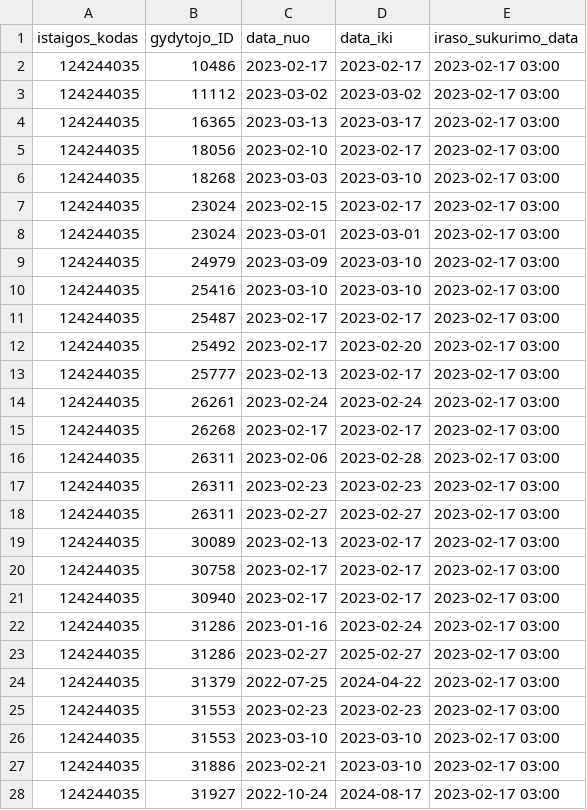
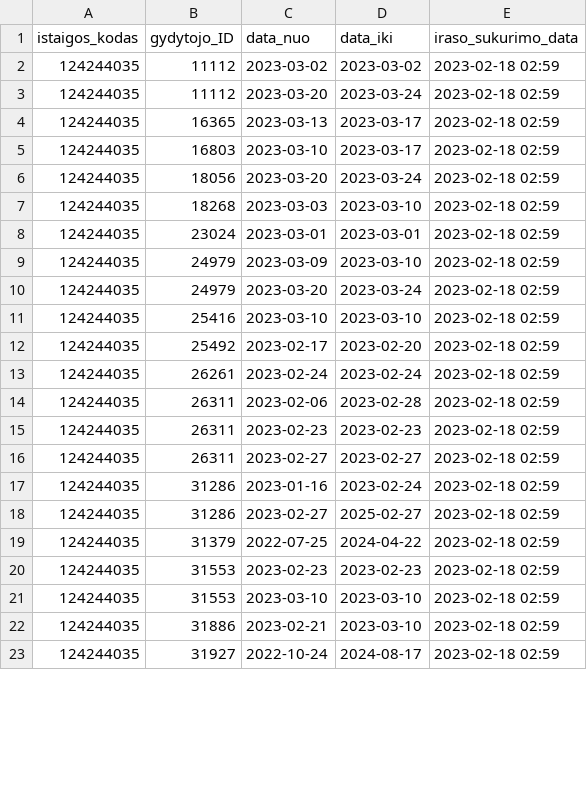
Before and after one commit to vilnius/antakalnio-poliklinika, a CSV file: 124244035_doctors_excluded.csv, drawn as a sheet; only a part is shown; the diff covers the shown part only.

```diff
--- a/124244035_doctors_excluded.csv
+++ b/124244035_doctors_excluded.csv
@@ -1,28 +1,23 @@
 istaigos_kodas;gydytojo_ID;data_nuo;data_iki;iraso_sukurimo_data
-124244035;10486;2023-02-17;2023-02-17;2023-02-17 03:00
-124244035;11112;2023-03-02;2023-03-02;2023-02-17 03:00
-124244035;16365;2023-03-13;2023-03-17;2023-02-17 03:00
-124244035;18056;2023-02-10;2023-02-17;2023-02-17 03:00
-124244035;18268;2023-03-03;2023-03-10;2023-02-17 03:00
-124244035;23024;2023-02-15;2023-02-17;2023-02-17 03:00
-124244035;23024;2023-03-01;2023-03-01;2023-02-17 03:00
-124244035;24979;2023-03-09;2023-03-10;2023-02-17 03:00
-124244035;25416;2023-03-10;2023-03-10;2023-02-17 03:00
-124244035;25487;2023-02-17;2023-02-17;2023-02-17 03:00
-124244035;25492;2023-02-17;2023-02-20;2023-02-17 03:00
-124244035;25777;2023-02-13;2023-02-17;2023-02-17 03:00
-124244035;26261;2023-02-24;2023-02-24;2023-02-17 03:00
-124244035;26268;2023-02-17;2023-02-17;2023-02-17 03:00
-124244035;26311;2023-02-06;2023-02-28;2023-02-17 03:00
-124244035;26311;2023-02-23;2023-02-23;2023-02-17 03:00
-124244035;26311;2023-02-27;2023-02-27;2023-02-17 03:00
-124244035;30089;2023-02-13;2023-02-17;2023-02-17 03:00
-124244035;30758;2023-02-17;2023-02-17;2023-02-17 03:00
-124244035;30940;2023-02-17;2023-02-17;2023-02-17 03:00
-124244035;31286;2023-01-16;2023-02-24;2023-02-17 03:00
-124244035;31286;2023-02-27;2025-02-27;2023-02-17 03:00
-124244035;31379;2022-07-25;2024-04-22;2023-02-17 03:00
-124244035;31553;2023-02-23;2023-02-23;2023-02-17 03:00
-124244035;31553;2023-03-10;2023-03-10;2023-02-17 03:00
-124244035;31886;2023-02-21;2023-03-10;2023-02-17 03:00
-124244035;31927;2022-10-24;2024-08-17;2023-02-17 03:00
+124244035;11112;2023-03-02;2023-03-02;2023-02-18 02:59
+124244035;11112;2023-03-20;2023-03-24;2023-02-18 02:59
+124244035;16365;2023-03-13;2023-03-17;2023-02-18 02:59
+124244035;16803;2023-03-10;2023-03-17;2023-02-18 02:59
+124244035;18056;2023-03-20;2023-03-24;2023-02-18 02:59
+124244035;18268;2023-03-03;2023-03-10;2023-02-18 02:59
+124244035;23024;2023-03-01;2023-03-01;2023-02-18 02:59
+124244035;24979;2023-03-09;2023-03-10;2023-02-18 02:59
+124244035;24979;2023-03-20;2023-03-24;2023-02-18 02:59
+124244035;25416;2023-03-10;2023-03-10;2023-02-18 02:59
+124244035;25492;2023-02-17;2023-02-20;2023-02-18 02:59
+124244035;26261;2023-02-24;2023-02-24;2023-02-18 02:59
+124244035;26311;2023-02-06;2023-02-28;2023-02-18 02:59
+124244035;26311;2023-02-23;2023-02-23;2023-02-18 02:59
+124244035;26311;2023-02-27;2023-02-27;2023-02-18 02:59
+124244035;31286;2023-01-16;2023-02-24;2023-02-18 02:59
+124244035;31286;2023-02-27;2025-02-27;2023-02-18 02:59
+124244035;31379;2022-07-25;2024-04-22;2023-02-18 02:59
+124244035;31553;2023-02-23;2023-02-23;2023-02-18 02:59
+124244035;31553;2023-03-10;2023-03-10;2023-02-18 02:59
+124244035;31886;2023-02-21;2023-03-10;2023-02-18 02:59
+124244035;31927;2022-10-24;2024-08-17;2023-02-18 02:59
```
Also changed, not shown: 2 added rows, 4 removed rows and 9 edited cells elsewhere in this file, 124244035_family_doctors_list.csv, 2 other files.
